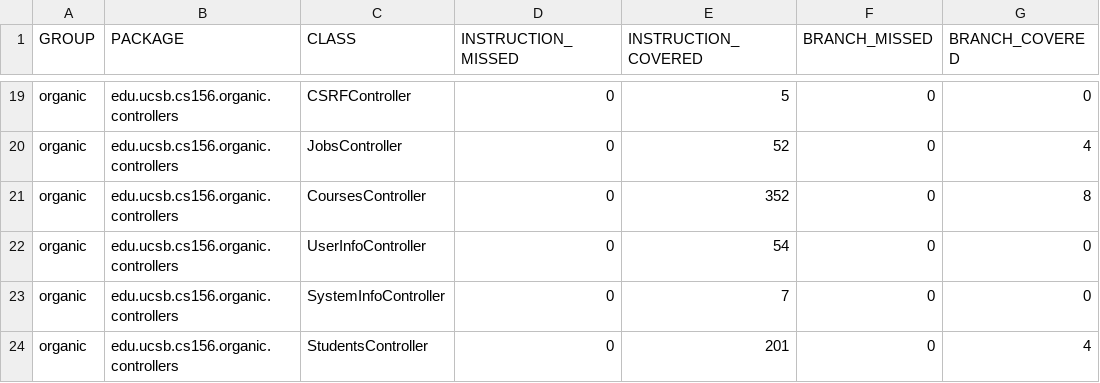
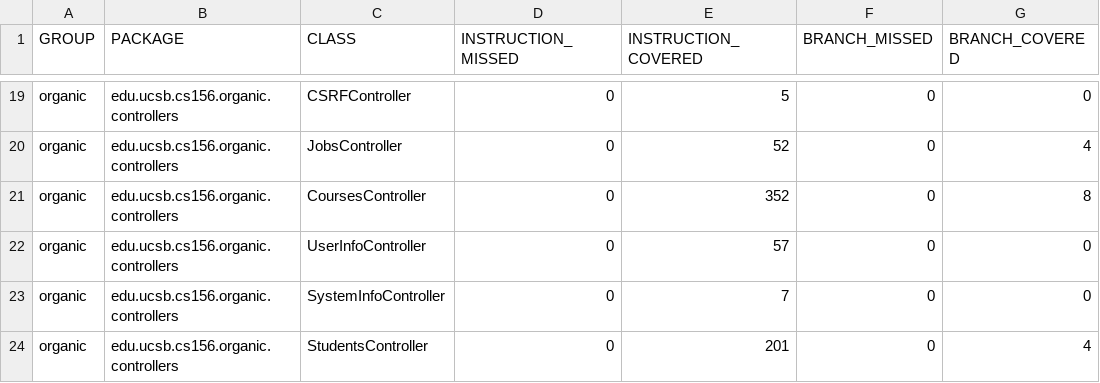
Before and after one commit to ucsb-cs156-w24/proj-organic-w24-6pm-1, a CSV file: prs/61/jacoco/jacoco.csv, drawn as a sheet; only a part is shown, gaps mark what is left out; the diff names each change by its address in the sheet, - before the commit and + after, or states it on an @@ line.

```diff
--- a/prs/61/jacoco/jacoco.csv
+++ b/prs/61/jacoco/jacoco.csv
-E22 (INSTRUCTION_COVERED): 54
+E22 (INSTRUCTION_COVERED): 57
```
Also changed, not shown: 9 other files.
